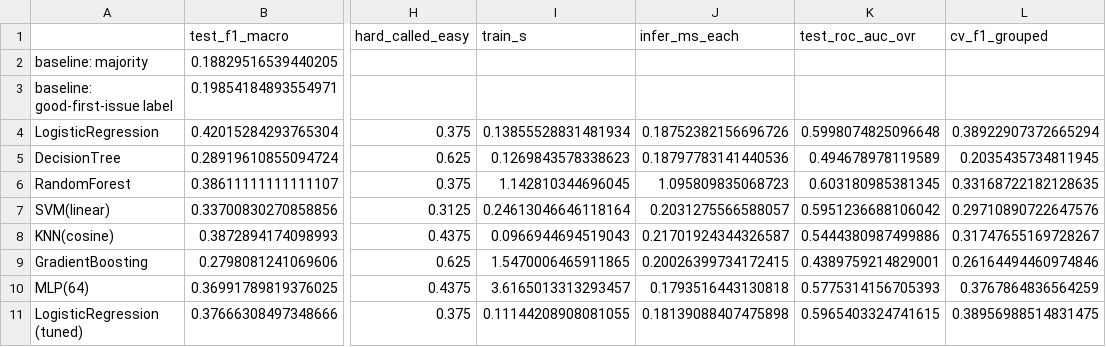
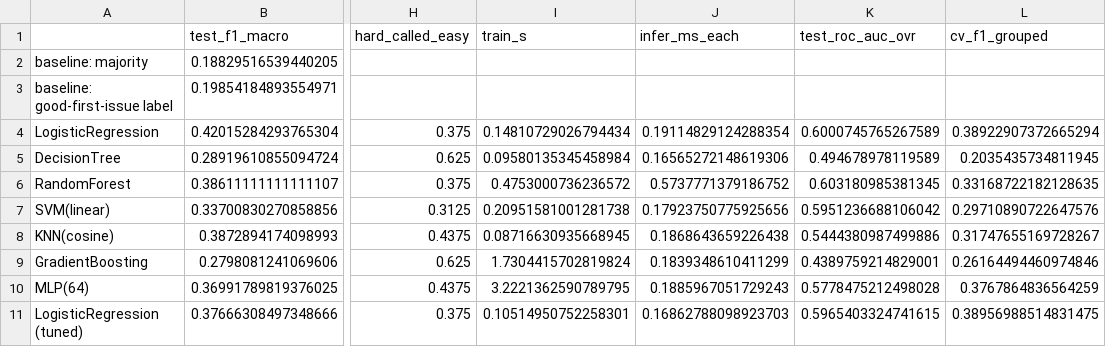
Before and after one commit to luvruv/IssueScout, a CSV file: report/model_comparison.csv, drawn as a sheet; only a part is shown, gaps mark what is left out; the diff names each change by its address in the sheet, - before the commit and + after, or states it on an @@ line.

```diff
--- a/report/model_comparison.csv
+++ b/report/model_comparison.csv
-I4 (train_s): 0.13855528831481934
+I4 (train_s): 0.14810729026794434
-J4 (infer_ms_each): 0.18752382156696726
+J4 (infer_ms_each): 0.19114829124288354
-K4 (test_roc_auc_ovr): 0.5998074825096648
+K4 (test_roc_auc_ovr): 0.6000745765267589
-I5 (train_s): 0.1269843578338623
+I5 (train_s): 0.09580135345458984
-J5 (infer_ms_each): 0.18797783141440536
+J5 (infer_ms_each): 0.16565272148619306
-I6 (train_s): 1.142810344696045
+I6 (train_s): 0.4753000736236572
-J6 (infer_ms_each): 1.095809835068723
+J6 (infer_ms_each): 0.5737771379186752
-I7 (train_s): 0.24613046646118164
+I7 (train_s): 0.20951581001281738
-J7 (infer_ms_each): 0.2031275566588057
+J7 (infer_ms_each): 0.17923750775925656
-I8 (train_s): 0.0966944694519043
+I8 (train_s): 0.08716630935668945
-J8 (infer_ms_each): 0.21701924344326587
+J8 (infer_ms_each): 0.1868643659226438
-I9 (train_s): 1.5470006465911865
+I9 (train_s): 1.7304415702819824
-J9 (infer_ms_each): 0.20026399734172415
+J9 (infer_ms_each): 0.1839348610411299
-I10 (train_s): 3.6165013313293457
+I10 (train_s): 3.2221362590789795
-J10 (infer_ms_each): 0.1793516443130818
+J10 (infer_ms_each): 0.1885967051729243
-K10 (test_roc_auc_ovr): 0.5775314156705393
+K10 (test_roc_auc_ovr): 0.5778475212498028
-I11 (train_s): 0.11144208908081055
+I11 (train_s): 0.10514950752258301
-J11 (infer_ms_each): 0.18139088407475898
+J11 (infer_ms_each): 0.16862788098923703
```
Also changed, not shown: report/merge_comparison.csv, 9 other files.
